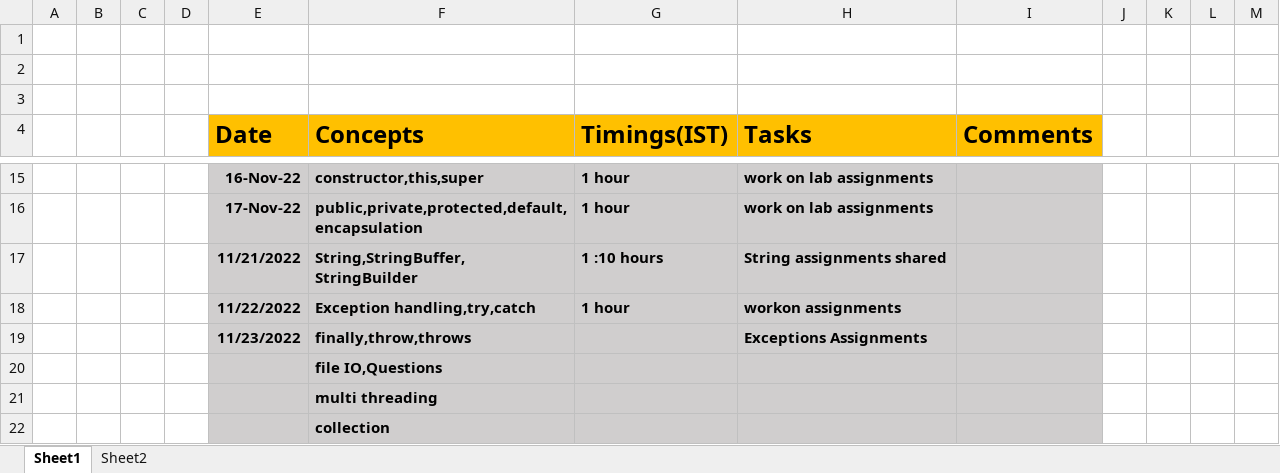
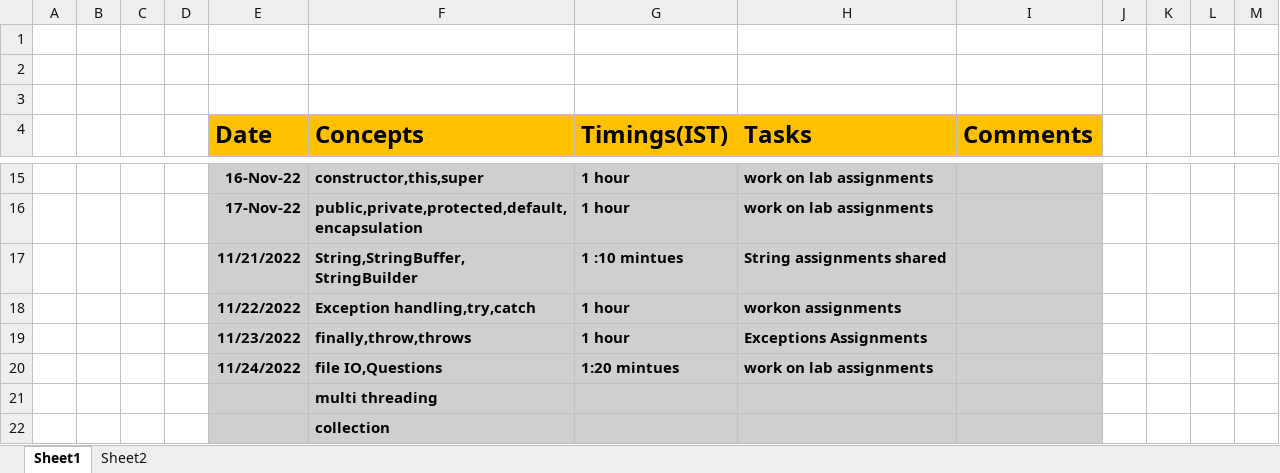
Before and after one commit to sandeepsomavarapu/Ktg-Assignments, an Excel workbook: Updates.xlsx, sheet Sheet1, drawn as a sheet; only a part is shown, gaps mark what is left out; values as stored, in another font and other column widths than the file's, no borders; removed rows and columns are numbered as before the commit, all else as after; the diff names each change by its address in the sheet, - before the commit and + after, or states it on an @@ line.

```diff
--- a/Updates.xlsx (sheet Sheet1)
+++ b/Updates.xlsx (sheet Sheet1)
-G17 (Timings(IST)): 1 :10 hours
+G17 (Timings(IST)): 1 :10 mintues
-G19 (Timings(IST)): (empty)
+G19 (Timings(IST)): 1 hour
-row 20:  |  |  |  |  | file IO,Questions
+row 20:  |  |  |  | 11/24/2022 | file IO,Questions | 1:20 mintues | work on lab assignments
```
Also changed, not shown: 1 other file.
